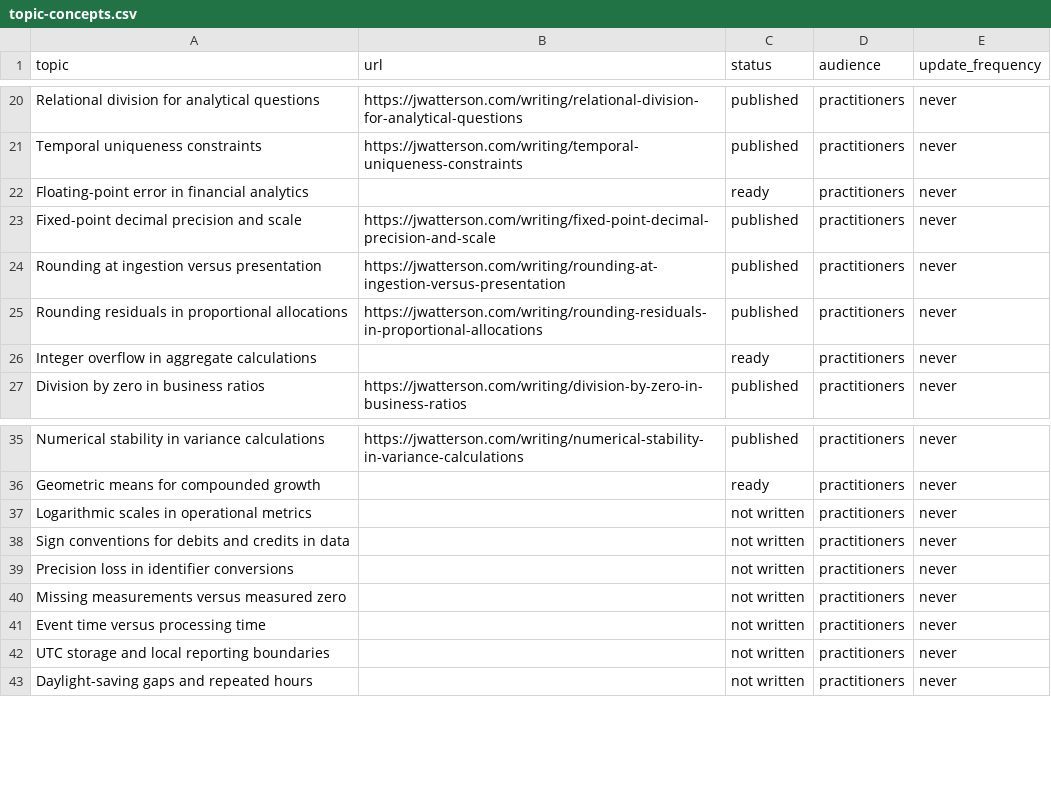
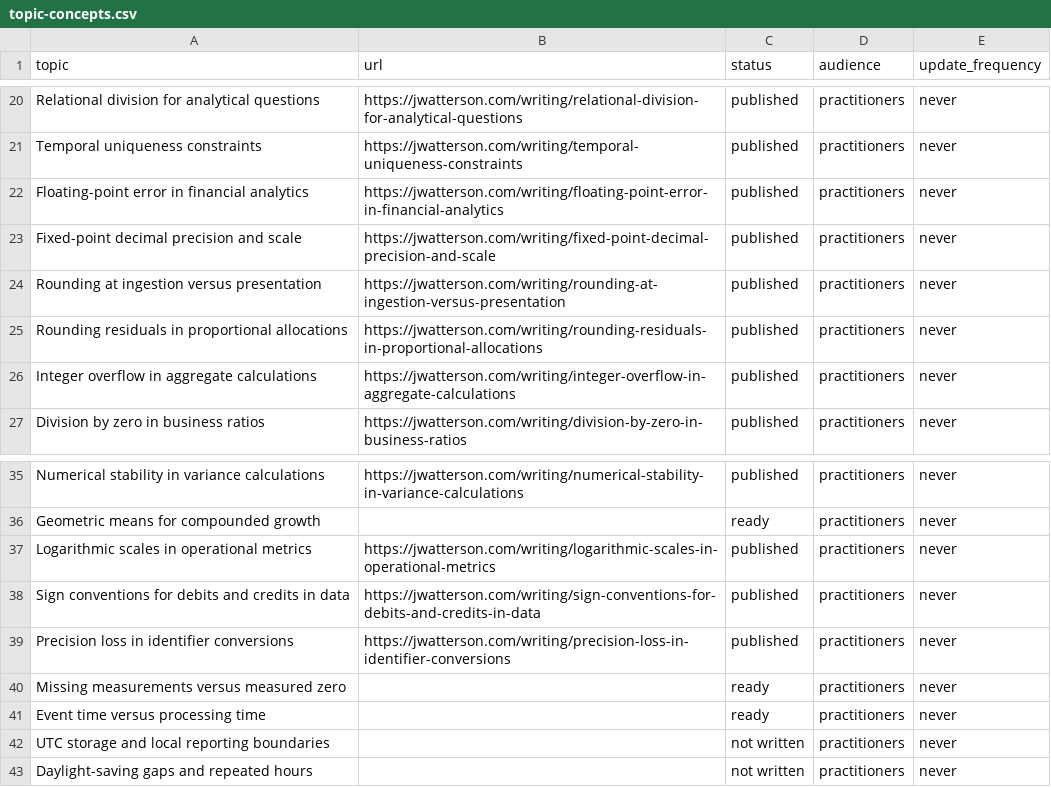
Before and after one commit to j-watterson/portfolio-website, a CSV file: scripts/topic-concepts.csv, drawn as a sheet; only a part is shown, gaps mark what is left out.

```diff
--- a/scripts/topic-concepts.csv
+++ b/scripts/topic-concepts.csv
@@ -21,3 +21,3 @@ Relational division for analytical questions,https://jwatterson.com/writing/rela
 Temporal uniqueness constraints,https://jwatterson.com/writing/temporal-uniqueness-constraints,published,practitioners,never
-Floating-point error in financial analytics,,ready,practitioners,never
+Floating-point error in financial analytics,https://jwatterson.com/writing/floating-point-error-in-financial-analytics,published,practitioners,never
 Fixed-point decimal precision and scale,https://jwatterson.com/writing/fixed-point-decimal-precision-and-scale,published,practitioners,never
@@ -25,3 +25,3 @@ Rounding at ingestion versus presentation,https://jwatterson.com/writing/roundin
 Rounding residuals in proportional allocations,https://jwatterson.com/writing/rounding-residuals-in-proportional-allocations,published,practitioners,never
-Integer overflow in aggregate calculations,,ready,practitioners,never
+Integer overflow in aggregate calculations,https://jwatterson.com/writing/integer-overflow-in-aggregate-calculations,published,practitioners,never
 Division by zero in business ratios,https://jwatterson.com/writing/division-by-zero-in-business-ratios,published,practitioners,never
@@ -36,7 +36,7 @@ Numerical stability in variance calculations,https://jwatterson.com/writing/nume
 Geometric means for compounded growth,,ready,practitioners,never
-Logarithmic scales in operational metrics,,not written,practitioners,never
-Sign conventions for debits and credits in data,,not written,practitioners,never
-Precision loss in identifier conversions,,not written,practitioners,never
-Missing measurements versus measured zero,,not written,practitioners,never
-Event time versus processing time,,not written,practitioners,never
+Logarithmic scales in operational metrics,https://jwatterson.com/writing/logarithmic-scales-in-operational-metrics,published,practitioners,never
+Sign conventions for debits and credits in data,https://jwatterson.com/writing/sign-conventions-for-debits-and-credits-in-data,published,practitioners,never
+Precision loss in identifier conversions,https://jwatterson.com/writing/precision-loss-in-identifier-conversions,published,practitioners,never
+Missing measurements versus measured zero,,ready,practitioners,never
+Event time versus processing time,,ready,practitioners,never
 UTC storage and local reporting boundaries,,not written,practitioners,never
```
Also changed, not shown: 6 other files.
